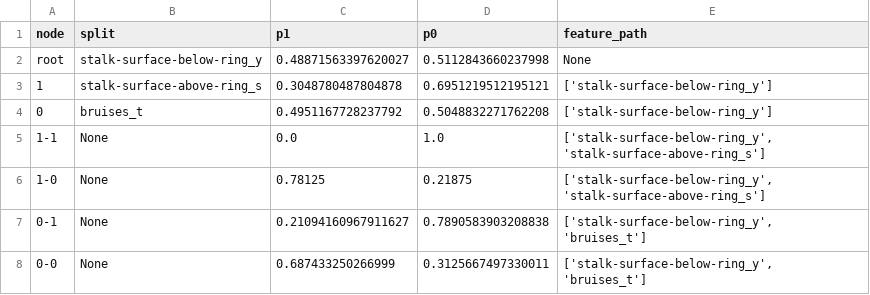
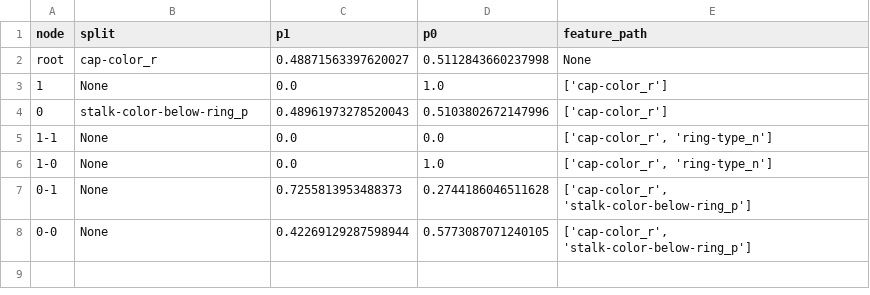
Before and after one commit to 22dylan/CS534, a CSV file: I3/output/part2/part2a_n10_4.csv, drawn as a sheet.

```diff
--- a/I3/output/part2/part2a_n10_4.csv
+++ b/I3/output/part2/part2a_n10_4.csv
@@ -1,8 +1,8 @@
 node,split,p1,p0,feature_path
-root,stalk-surface-below-ring_y,0.48871563397620027,0.5112843660237998,None
-1,stalk-surface-above-ring_s,0.3048780487804878,0.6951219512195121,['stalk-surface-below-ring_y']
-0,bruises_t,0.4951167728237792,0.5048832271762208,['stalk-surface-below-ring_y']
-1-1,None,0.0,1.0,"['stalk-surface-below-ring_y', 'stalk-surface-above-ring_s']"
-1-0,None,0.78125,0.21875,"['stalk-surface-below-ring_y', 'stalk-surface-above-ring_s']"
-0-1,None,0.21094160967911627,0.7890583903208838,"['stalk-surface-below-ring_y', 'bruises_t']"
-0-0,None,0.687433250266999,0.3125667497330011,"['stalk-surface-below-ring_y', 'bruises_t']"
+root,cap-color_r,0.48871563397620027,0.5112843660237998,None
+1,None,0.0,1.0,['cap-color_r']
+0,stalk-color-below-ring_p,0.48961973278520043,0.5103802672147996,['cap-color_r']
+1-1,None,0.0,0.0,"['cap-color_r', 'ring-type_n']"
+1-0,None,0.0,1.0,"['cap-color_r', 'ring-type_n']"
+0-1,None,0.7255813953488373,0.2744186046511628,"['cap-color_r', 'stalk-color-below-ring_p']"
+0-0,None,0.42269129287598944,0.5773087071240105,"['cap-color_r', 'stalk-color-below-ring_p']"
```
Also changed, not shown: I3/output/part2/part2a_n10_7.csv, I3/output/part2/part2a_n25_0.csv, 41 other files.
